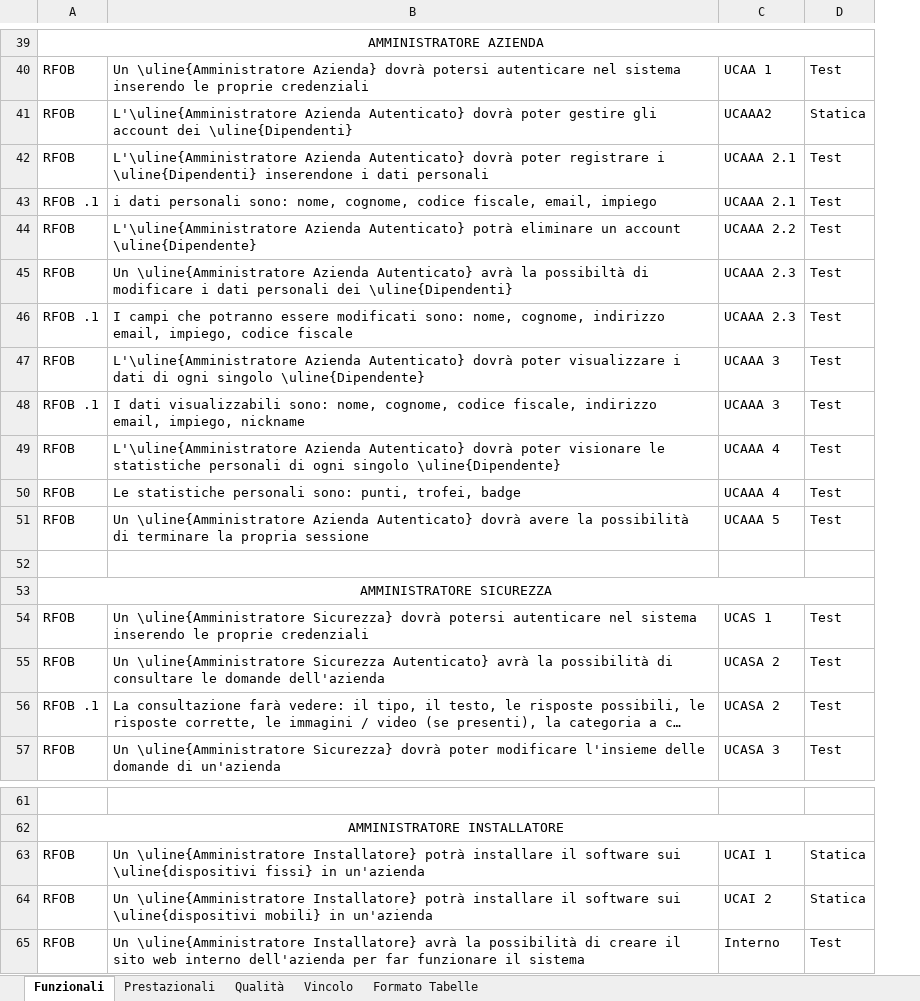
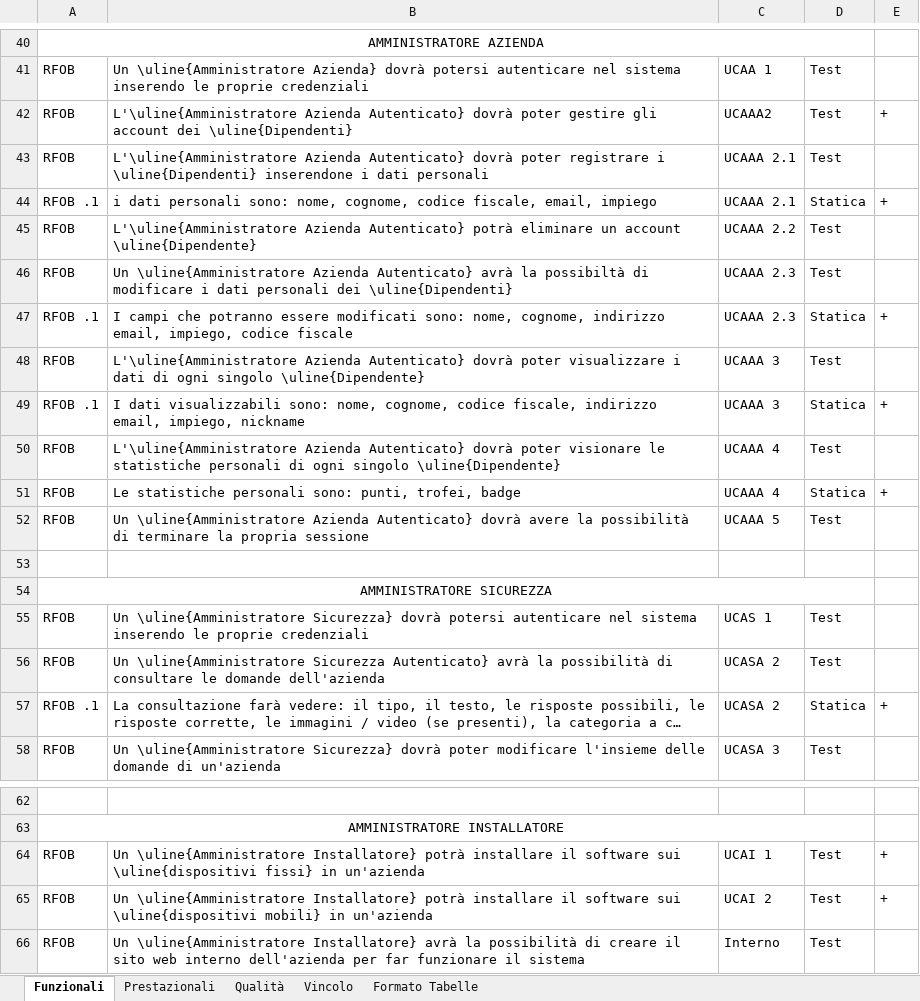
Before and after one commit to TeamCommitted/Team-Committed---Documenti, an Excel workbook: RP/Esterni/Analisi dei Requisiti/Requisiti.xlsx, sheet Funzionali, drawn as a sheet; only a part is shown, gaps mark what is left out; long unchanged cells end in …; values as stored, in another font and other column widths than the file's, no borders; addresses are those after the commit; the diff covers the shown part only; the diff names each change by its address in the sheet, - before the commit and + after, or states it on an @@ line.

Commit message:
Modificate tipologie di test da fare per Requisito

```diff
--- a/RP/Esterni/Analisi dei Requisiti/Requisiti.xlsx (sheet Funzionali)
+++ b/RP/Esterni/Analisi dei Requisiti/Requisiti.xlsx (sheet Funzionali)
+column E, rows 42-57: + |  | + |  |  | + |  | + |  | + |  |  |  |  |  | +; rows 64-65: + | +
-D42: Statica
+D42: Test
-D44: Test
+D44: Statica
-D47: Test
+D47: Statica
-D49: Test
+D49: Statica
-D51: Test
+D51: Statica
-D57: Test
+D57: Statica
-D64:D65: Statica
+D64:D65: Test
```
Also changed, not shown: 1 added row and 12 edited cells elsewhere in this sheet, sheet Prestazionali, sheet Vincolo.
